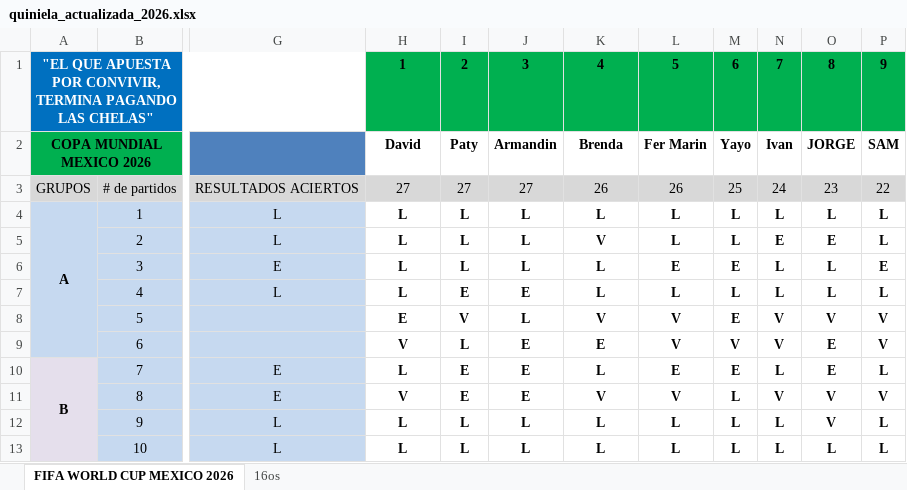
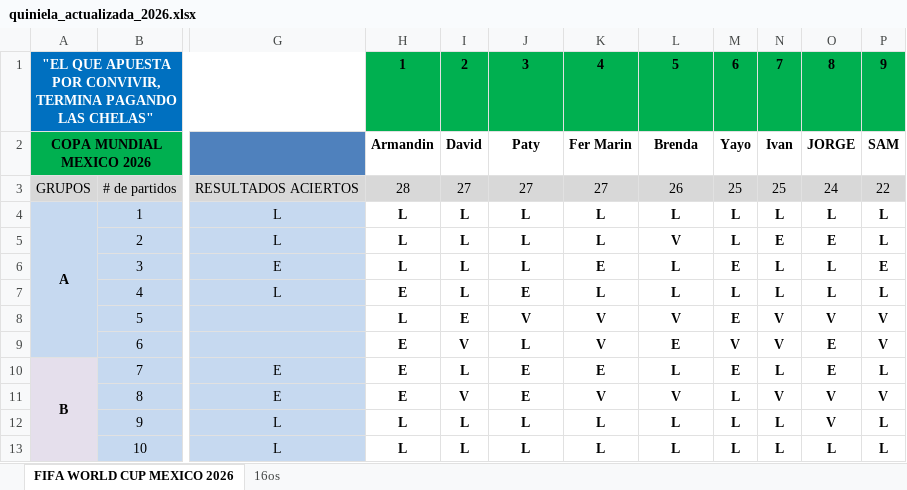
Before and after one commit to limondeagua-svg/Quiniela-World-Cup-Mexico-2026, an Excel workbook: quiniela_actualizada_2026.xlsx, sheet FIFA WORLD CUP MEXICO 2026, drawn as a sheet; only a part is shown, gaps mark what is left out; values as stored, in another font and other column widths than the file's, no borders; conditional formats not drawn; the diff covers the shown part only; the diff names each change by its address in the sheet, - before the commit and + after, or states it on an @@ line.

Commit message:
Add files via upload

```diff
--- a/quiniela_actualizada_2026.xlsx (sheet FIFA WORLD CUP MEXICO 2026)
+++ b/quiniela_actualizada_2026.xlsx (sheet FIFA WORLD CUP MEXICO 2026)
-H2: David
+H2: Armandin
-I2: Paty
+I2: David
-J2: Armandin
+J2: Paty
-K2: Brenda
+K2: Fer Marin
-L2: Fer Marin
+L2: Brenda
-H3: 27
+H3: 28
-K3: 26
+K3: 27
-N3: 24
+N3: 25
-O3: 23
+O3: 24
-K5: V
+K5: L
-L5: L
+L5: V
-K6: L
+K6: E
-L6: E
+L6: L
-H7: L
+H7: E
-I7: E
+I7: L
-H8: E
+H8: L
-I8: V
+I8: E
-J8: L
+J8: V
-H9: V
+H9: E
-I9: L
+I9: V
-J9: E
+J9: L
-K9: E
+K9: V
-L9: V
+L9: E
-H10: L
+H10: E
-I10: E
+I10: L
-K10: L
+K10: E
-L10: E
+L10: L
-H11: V
+H11: E
-I11: E
+I11: V
```
Also changed, not shown: 2 added rows, 2 removed rows and 141 edited cells elsewhere in this sheet.
